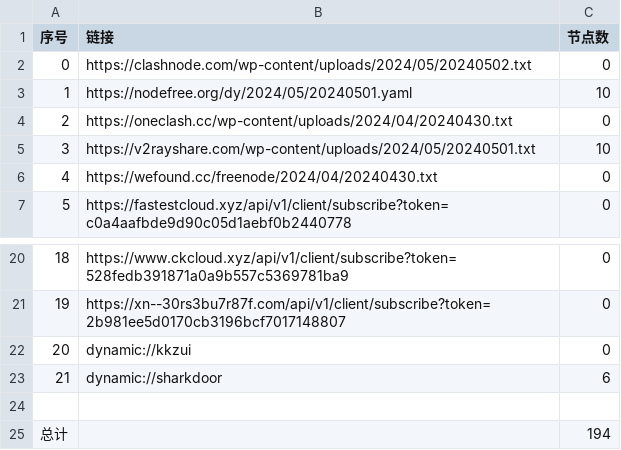
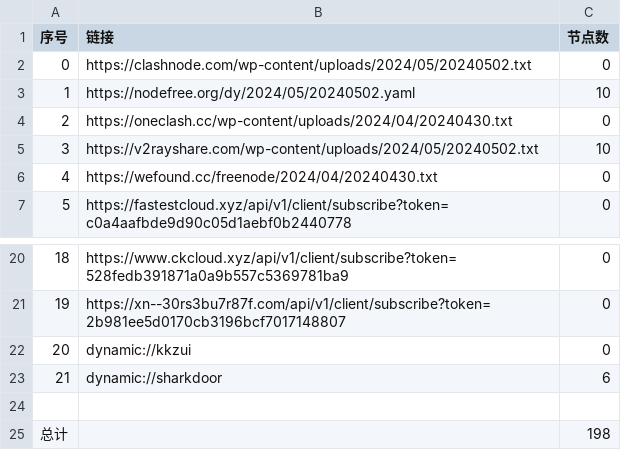
Before and after one commit to gavinhomework/AutoMergePublicNodes, a CSV file: list_result.csv, drawn as a sheet; only a part is shown, gaps mark what is left out.

```diff
--- a/list_result.csv
+++ b/list_result.csv
@@ -2,5 +2,5 @@
 0,https://clashnode.com/wp-content/uploads/2024/05/20240502.txt,0
-1,https://nodefree.org/dy/2024/05/20240501.yaml,10
+1,https://nodefree.org/dy/2024/05/20240502.yaml,10
 2,https://oneclash.cc/wp-content/uploads/2024/04/20240430.txt,0
-3,https://v2rayshare.com/wp-content/uploads/2024/05/20240501.txt,10
+3,https://v2rayshare.com/wp-content/uploads/2024/05/20240502.txt,10
 4,https://wefound.cc/freenode/2024/04/20240430.txt,0
@@ -24,2 +24,2 @@
 
-总计,,194
+总计,,198
```
Also changed, not shown: 9 other files.
